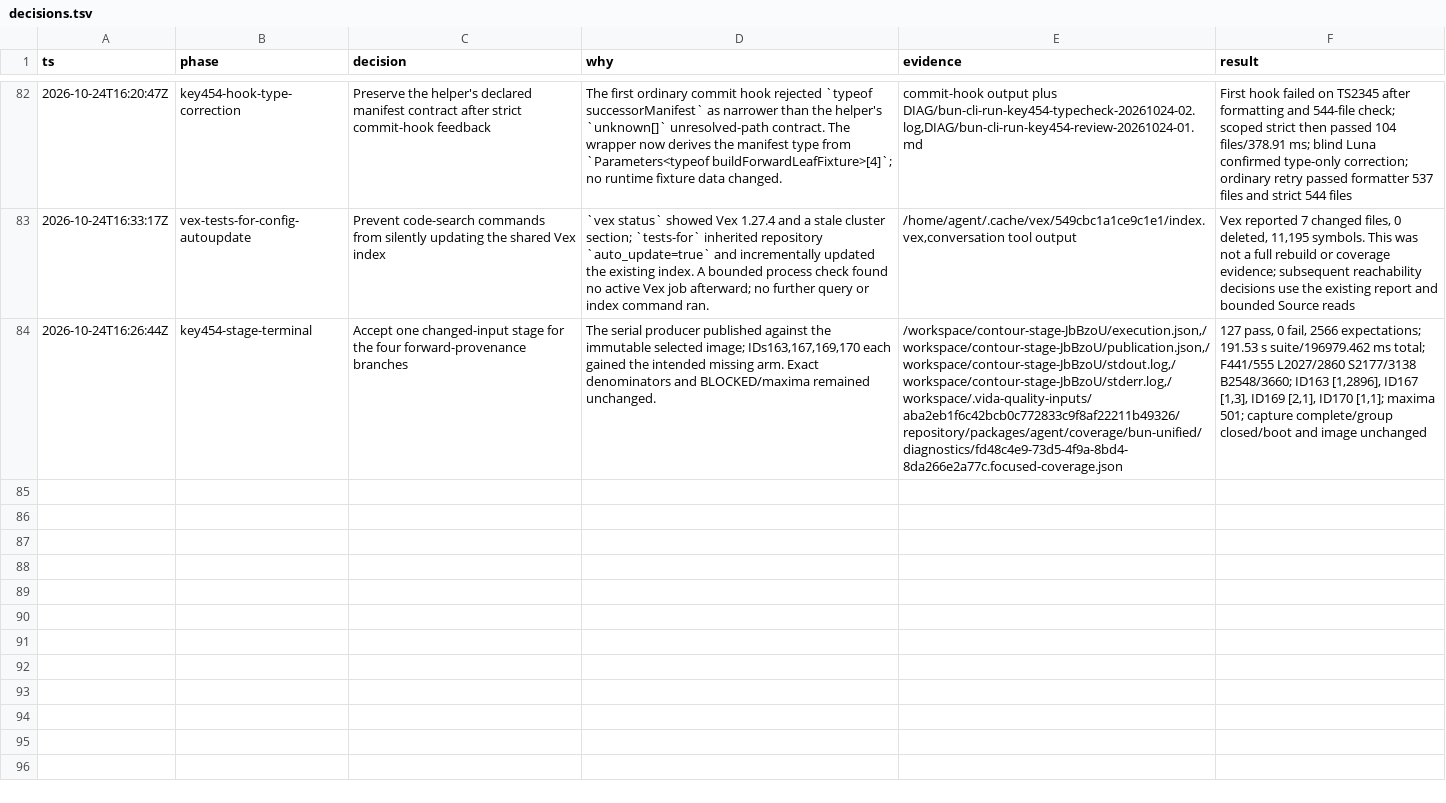
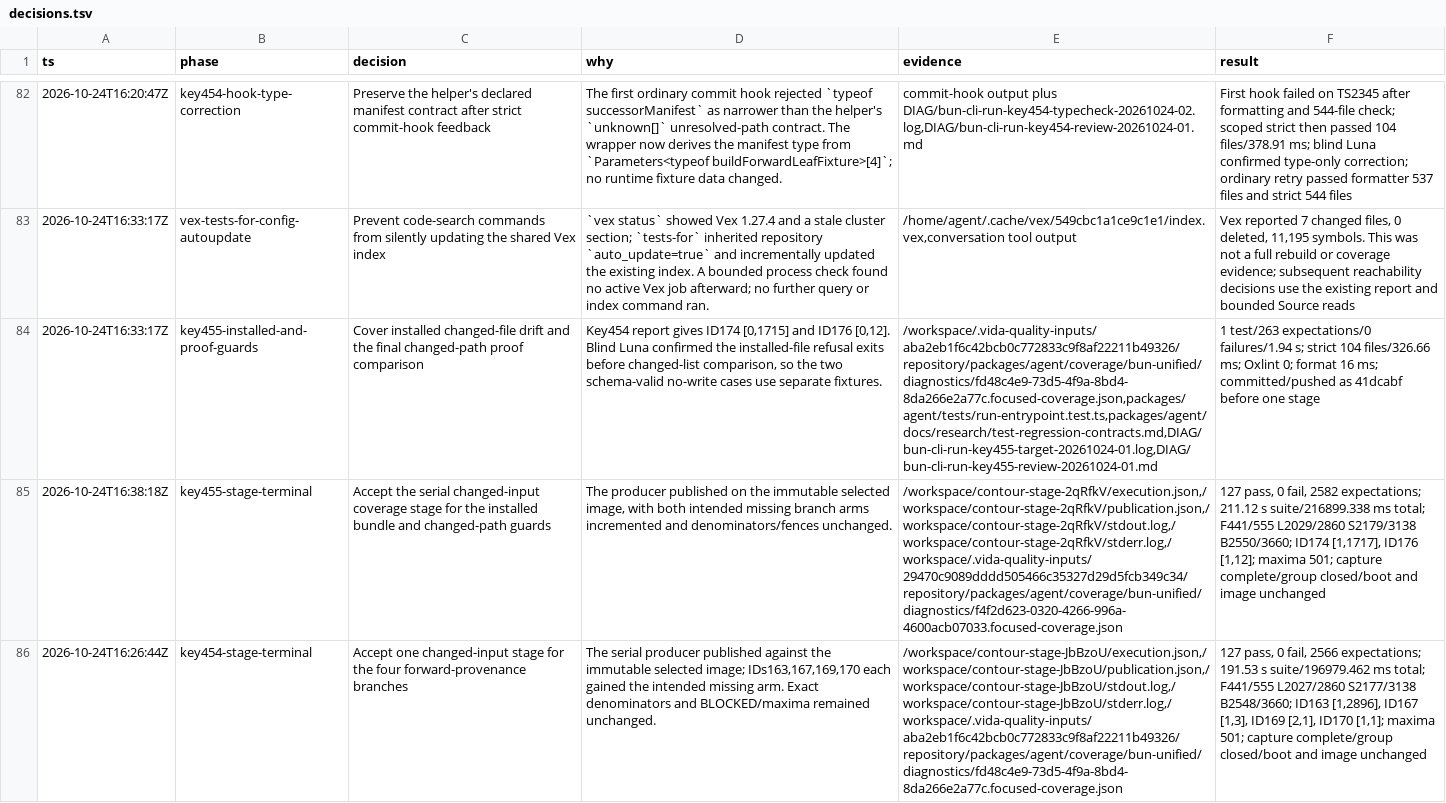
Before and after one commit to pomazanbohdan/vida-stack-lite, a TSV file: .agent/work/core-runtime-reactivation/decisions.tsv, drawn as a sheet; only a part is shown, gaps mark what is left out; the diff names each change by its address in the sheet, - before the commit and + after, or states it on an @@ line.

Commit message:
docs(agent): record bundle proof coverage result

```diff
--- a/.agent/work/core-runtime-reactivation/decisions.tsv
+++ b/.agent/work/core-runtime-reactivation/decisions.tsv
+row 84: 2026-10-24T16:33:17Z | key455-installed-and-proof-guards | Cover installed changed-file drift and the final changed-path proof comparison | Key454 report gives ID174 [0,1715] and ID176 [0,12]. Blind Luna confirmed the installed-file refusal exits before changed-list comparison, so the two schema-valid no-write cases use separate fixtures. | /workspace/.vida-quality-inputs/aba2eb1f6c42bcb0c772833c9f8af22211b49326/repository/packages/agent/coverage/bun-unified/diagnostics/fd48c4e9-73d5-4f9a-8bd4-8da266e2a77c.focused-coverage.json,packages/agent/tests/run-entrypoint.test.ts,packages/agent/docs/research/test-regression-contracts.md,DIAG/bun-cli-run-key455-target-20261024-01.log,DIAG/bun-cli-run-key455-review-20261024-01.md | 1 test/263 expectations/0 failures/1.94 s; strict 104 files/326.66 ms; Oxlint 0; format 16 ms; committed/pushed as 41dcabf before one stage
+row 85: 2026-10-24T16:38:18Z | key455-stage-terminal | Accept the serial changed-input coverage stage for the installed bundle and changed-path guards | The producer published on the immutable selected image, with both intended missing branch arms incremented and denominators/fences unchanged. | /workspace/contour-stage-2qRfkV/execution.json,/workspace/contour-stage-2qRfkV/publication.json,/workspace/contour-stage-2qRfkV/stdout.log,/workspace/contour-stage-2qRfkV/stderr.log,/workspace/.vida-quality-inputs/29470c9089dddd505466c35327d29d5fcb349c34/repository/packages/agent/coverage/bun-unified/diagnostics/f4f2d623-0320-4266-996a-4600acb07033.focused-coverage.json | 127 pass, 0 fail, 2582 expectations; 211.12 s suite/216899.338 ms total; F441/555 L2029/2860 S2179/3138 B2550/3660; ID174 [1,1717], ID176 [1,12]; maxima 501; capture complete/group closed/boot and image unchanged
```
Also changed, not shown: 3 other files.
